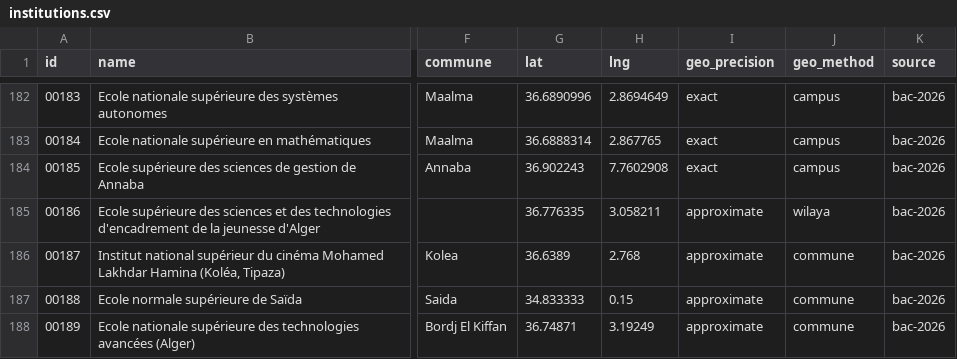
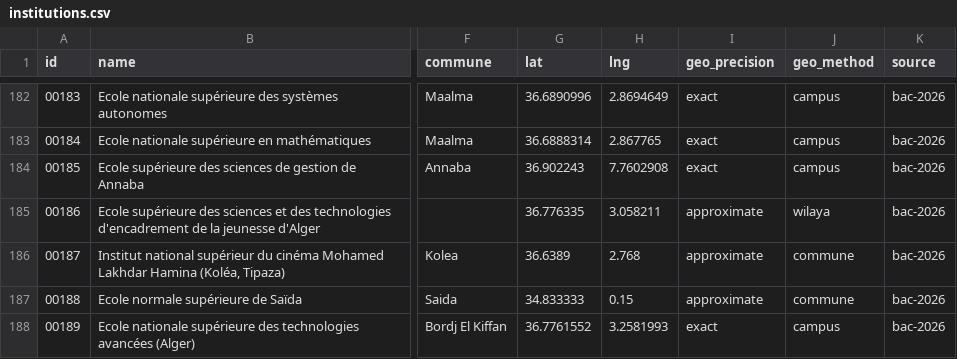
Before and after one commit to yasserstudio/geoalgeria, a CSV file: packages/enseignement-superieur/data/csv/institutions.csv, drawn as a sheet; only a part is shown, gaps mark what is left out; the diff names each change by its address in the sheet, - before the commit and + after, or states it on an @@ line.

```diff
--- a/packages/enseignement-superieur/data/csv/institutions.csv
+++ b/packages/enseignement-superieur/data/csv/institutions.csv
-G188 (lat): 36.74871
+G188 (lat): 36.7761552
-H188 (lng): 3.19249
+H188 (lng): 3.2581993
-I188 (geo_precision): approximate
+I188 (geo_precision): exact
-J188 (geo_method): commune
+J188 (geo_method): campus
```
Also changed, not shown: 17 other files.
